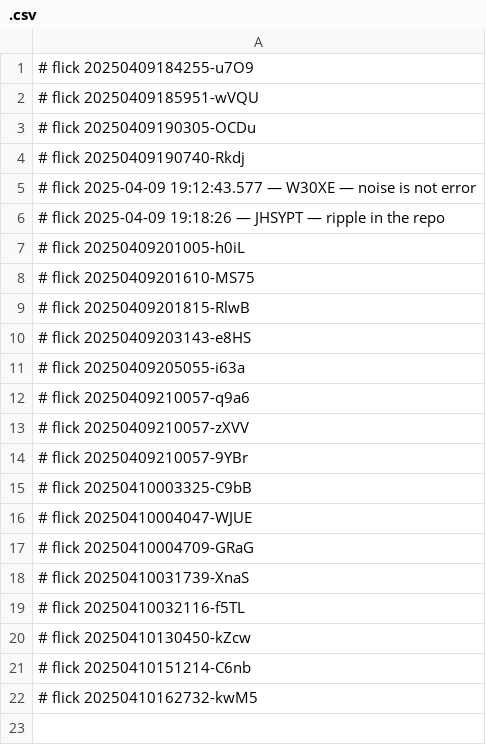
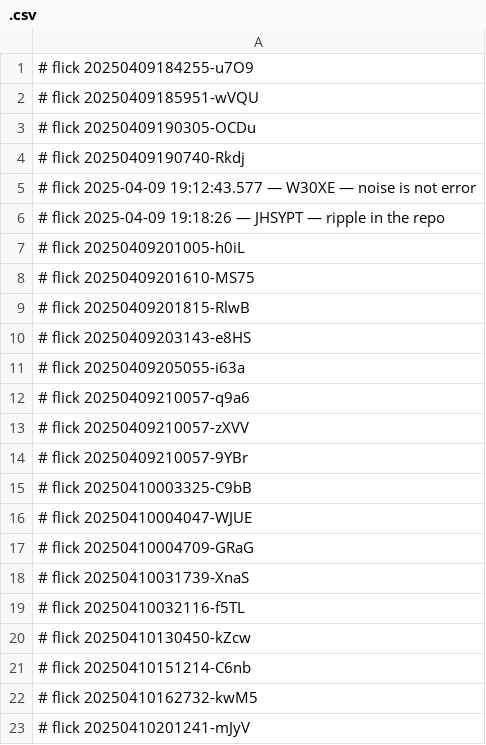
Before and after one commit to abikesa/phantom, a CSV file: data/.csv, drawn as a sheet; the diff names each change by its address in the sheet, - before the commit and + after, or states it on an @@ line.

Commit message:
data/.csv

```diff
--- a/data/.csv
+++ b/data/.csv
+row 23: # flick 20250410201241-mJyV
```
